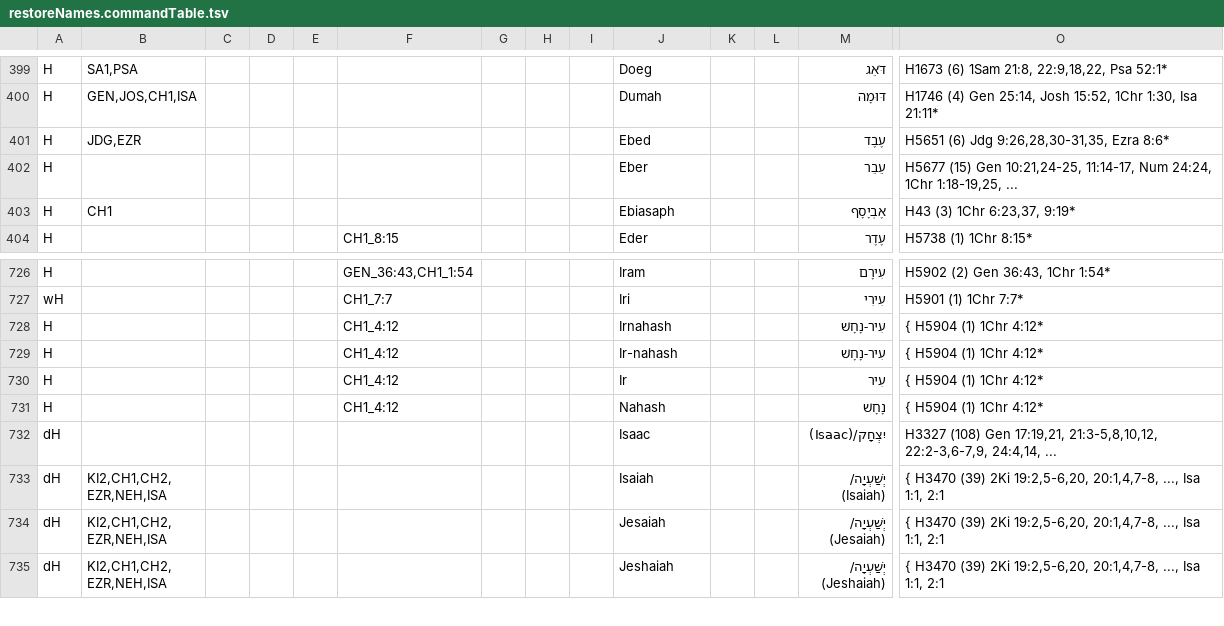
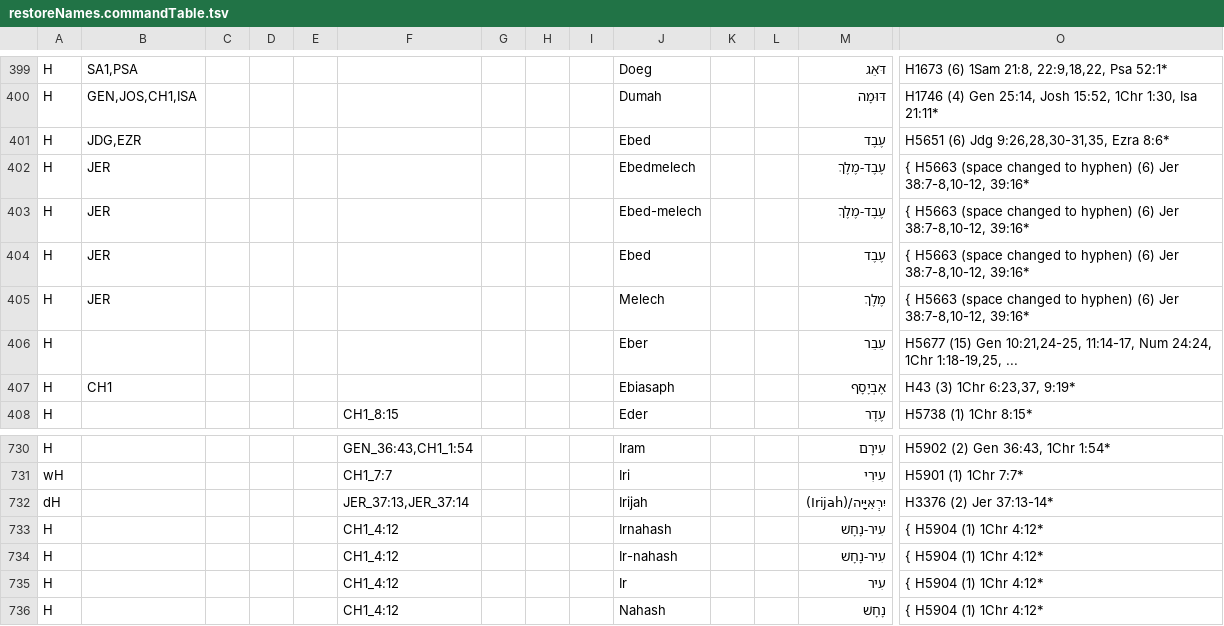
Before and after one commit to Freely-Given-org/OpenEnglishTranslation--OET, a TSV file: scripts/ScriptedOTUpdates/restoreNames.commandTable.tsv, drawn as a sheet; only a part is shown, gaps mark what is left out; the shorter side is filled out with more unchanged rows; rows hold the shown columns only; the diff names each change by its address in the sheet, - before the commit and + after, or states it on an @@ line.

```diff
--- a/scripts/ScriptedOTUpdates/restoreNames.commandTable.tsv
+++ b/scripts/ScriptedOTUpdates/restoreNames.commandTable.tsv
+row 402: H | JER |  |  |  |  |  |  |  | Ebedmelech |  |  | עֶבֶד-מֶלֶךְ | { H5663 (space changed to hyphen) (6) Jer 38:7-8,10-12, 39:16*
+row 403: H | JER |  |  |  |  |  |  |  | Ebed-melech |  |  | עֶבֶד-מֶלֶךְ | { H5663 (space changed to hyphen) (6) Jer 38:7-8,10-12, 39:16*
+row 404: H | JER |  |  |  |  |  |  |  | Ebed |  |  | עֶבֶד | { H5663 (space changed to hyphen) (6) Jer 38:7-8,10-12, 39:16*
+row 405: H | JER |  |  |  |  |  |  |  | Melech |  |  | מֶלֶךְ | { H5663 (space changed to hyphen) (6) Jer 38:7-8,10-12, 39:16*
+row 732: dH |  |  |  |  | JER_37:13,JER_37:14 |  |  |  | Irijah |  |  | יִרְאִיָּיה/(Irijah) | H3376 (2) Jer 37:13-14*
```
Also changed, not shown: translatedTexts/ReadersVersion/OET-RV_names_table.tsv, 1 other file.
